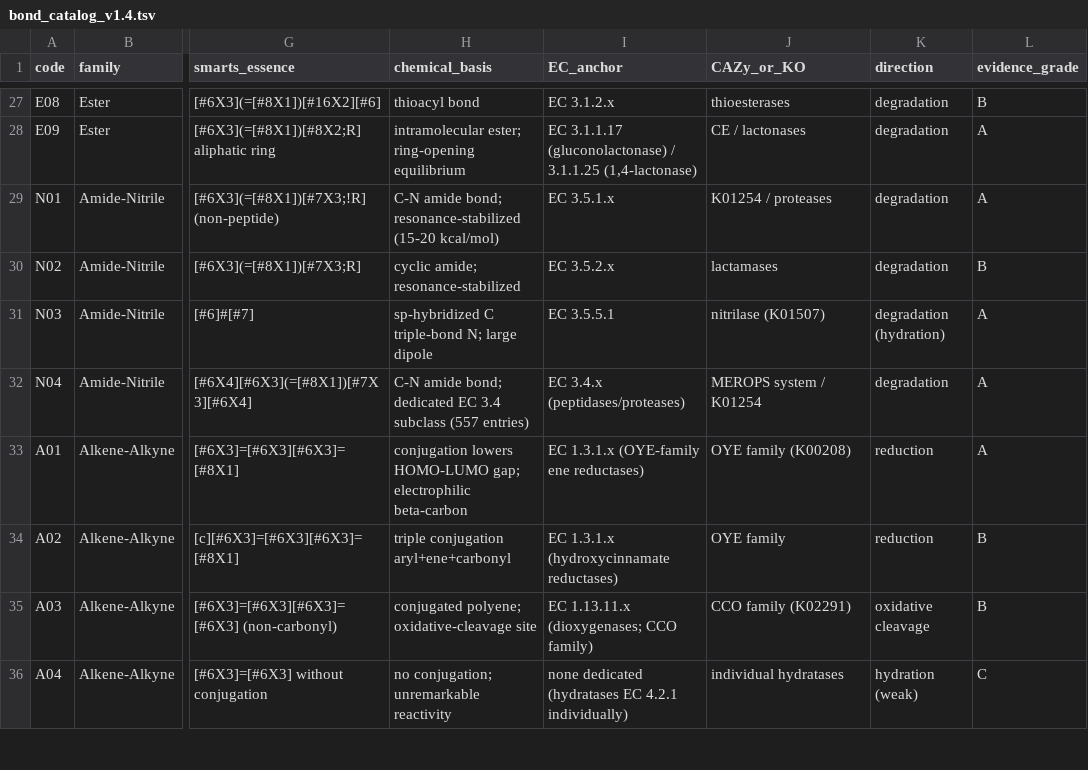
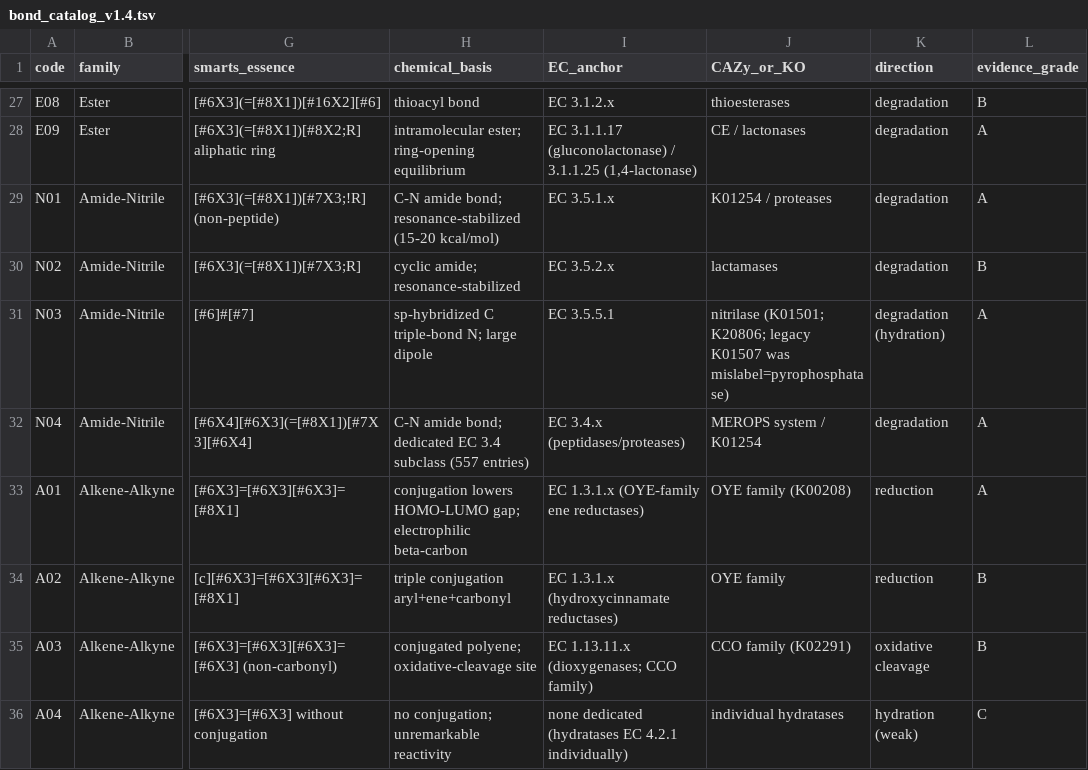
Before and after one commit to StoneZR/BOND, a TSV file: data/bond_catalog_v1.4.tsv, drawn as a sheet; only a part is shown, gaps mark what is left out; the diff names each change by its address in the sheet, - before the commit and + after, or states it on an @@ line.

Commit message:
Update bond_catalog_v1.4.tsv

```diff
--- a/data/bond_catalog_v1.4.tsv
+++ b/data/bond_catalog_v1.4.tsv
-J31 (CAZy_or_KO): nitrilase (K01507)
+J31 (CAZy_or_KO): nitrilase (K01501; K20806; legacy K01507 was mislabel=pyrophosphatase)
```
